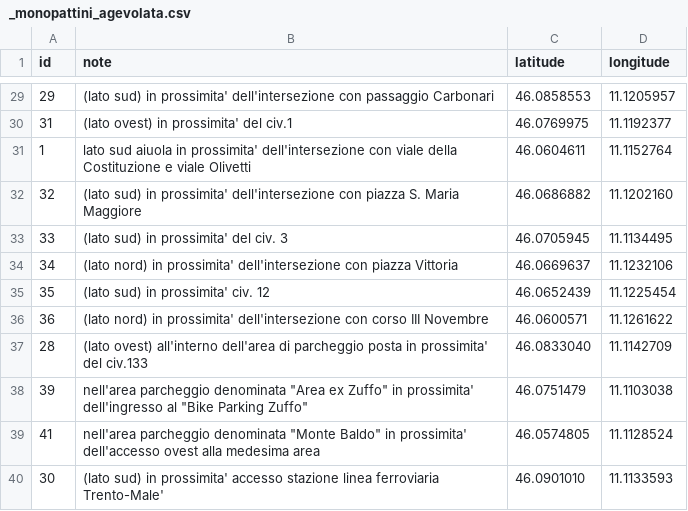
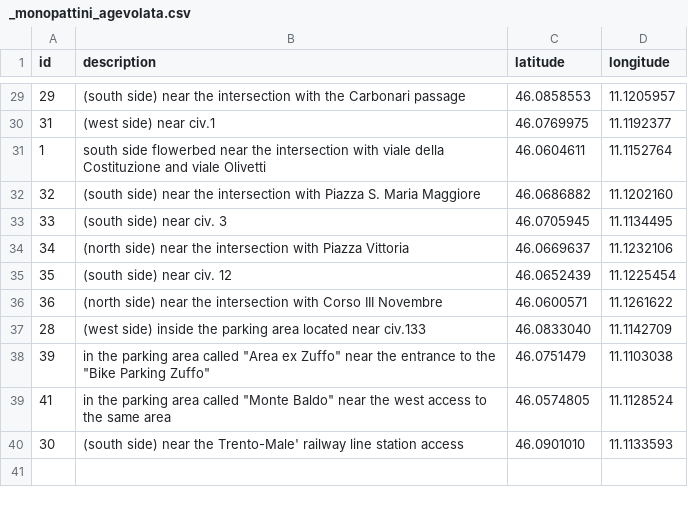
Before and after one commit to NikoMrs/KGE-Trentino-Territory-Transportation, a CSV file: Phase 2 - Information Gathering/Datasets/cleaned datasets/_monopattini_agevolata.csv, drawn as a sheet; only a part is shown, gaps mark what is left out; the diff covers the shown part only.

```diff
--- a/Phase 2 - Information Gathering/Datasets/cleaned datasets/_monopattini_agevolata.csv
+++ b/Phase 2 - Information Gathering/Datasets/cleaned datasets/_monopattini_agevolata.csv
@@ -1 +1 @@
-id;note;latitude;longitude
+id;description;latitude;longitude
@@ -29,12 +29,12 @@ id;note;latitude;longitude
-29;(lato sud) in prossimita' dell'intersezione con passaggio Carbonari;46.0858553;11.1205957
-31;(lato ovest) in prossimita' del civ.1;46.0769975;11.1192377
-1;lato sud aiuola in prossimita' dell'intersezione con viale della Costituzione e viale Olivetti;46.0604611;11.1152764
-32;(lato sud) in prossimita' dell'intersezione con piazza S. Maria Maggiore;46.0686882;11.1202160
-33;(lato sud) in prossimita' del civ. 3;46.0705945;11.1134495
-34;(lato nord) in prossimita' dell'intersezione con piazza Vittoria;46.0669637;11.1232106
-35;(lato sud) in prossimita' civ. 12;46.0652439;11.1225454
-36;(lato nord) in prossimita' dell'intersezione con corso III Novembre;46.0600571;11.1261622
-28;(lato ovest) all'interno dell'area di parcheggio posta in prossimita' del civ.133;46.0833040;11.1142709
-39;"nell'area parcheggio denominata ""Area ex Zuffo"" in prossimita' dell'ingresso al ""Bike Parking Zuffo""";46.0751479;11.1103038
-41;"nell'area parcheggio denominata ""Monte Baldo"" in prossimita' dell'accesso ovest alla medesima area";46.0574805;11.1128524
-30;(lato sud) in prossimita' accesso stazione linea ferroviaria Trento-Male';46.0901010;11.1133593
+29;(south side) near the intersection with the Carbonari passage;46.0858553;11.1205957
+31;(west side) near civ.1;46.0769975;11.1192377
+1;south side flowerbed near the intersection with viale della Costituzione and viale Olivetti;46.0604611;11.1152764
+32;(south side) near the intersection with Piazza S. Maria Maggiore;46.0686882;11.1202160
+33;(south side) near civ. 3;46.0705945;11.1134495
+34;(north side) near the intersection with Piazza Vittoria;46.0669637;11.1232106
+35;(south side) near civ. 12;46.0652439;11.1225454
+36;(north side) near the intersection with Corso III Novembre;46.0600571;11.1261622
+28;(west side) inside the parking area located near civ.133;46.0833040;11.1142709
+39;"in the parking area called ""Area ex Zuffo"" near the entrance to the ""Bike Parking Zuffo""";46.0751479;11.1103038
+41;"in the parking area called ""Monte Baldo"" near the west access to the same area";46.0574805;11.1128524
+30;(south side) near the Trento-Male' railway line station access;46.0901010;11.1133593
```
Also changed, not shown: 27 edited cells elsewhere in this file, Phase 2 - Information Gathering/Datasets/cleaned datasets/_rastrelliere.csv, 3 other files.
